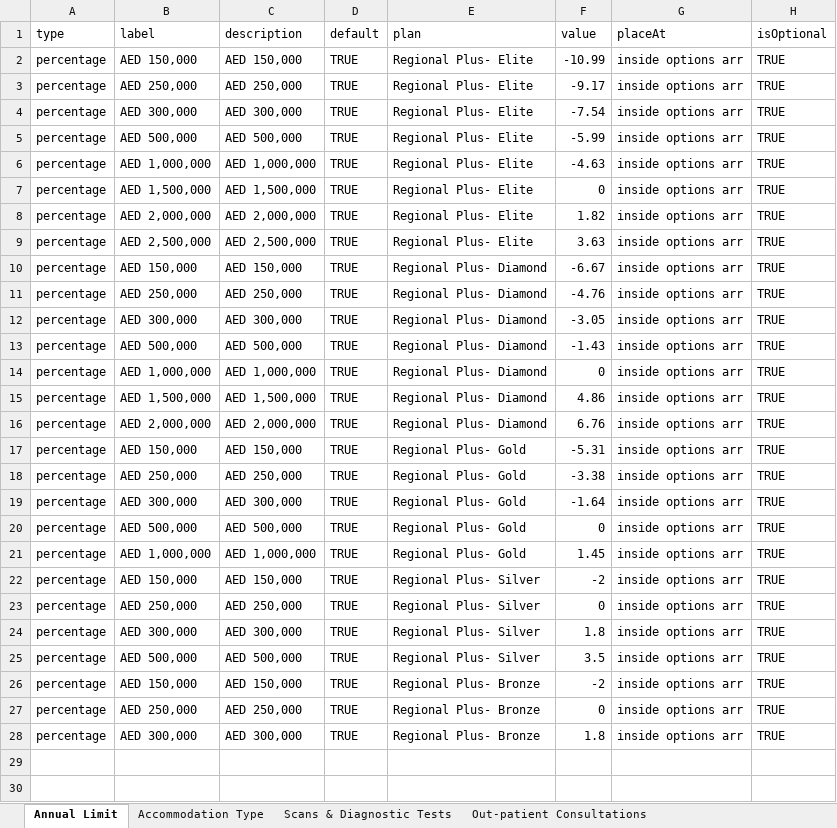
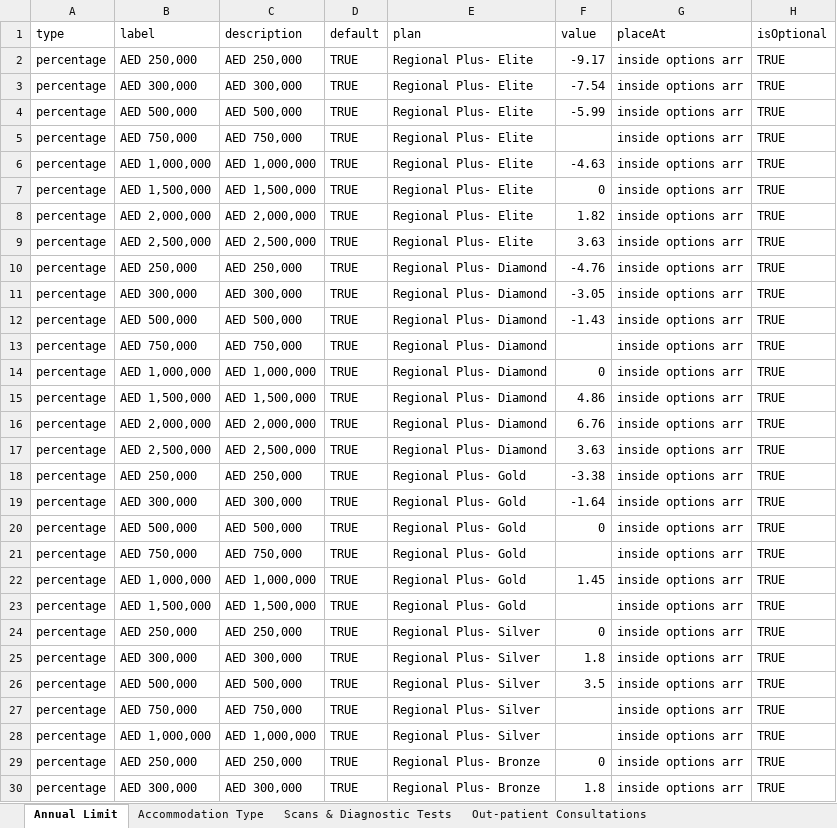
Before and after one commit to narinder123/saleslab_excel_parcel, an Excel workbook: Inputs/Orange/addons1.xlsx, sheet Annual Limit, drawn as a sheet; only a part is shown; values as stored, in another font and other column widths than the file's, no cell formats; removed rows and columns are numbered as before the commit, all else as after; the diff covers the shown part only; the diff names each change by its address in the sheet, - before the commit and + after, or states it on an @@ line.

```diff
--- a/Inputs/Orange/addons1.xlsx (sheet Annual Limit)
+++ b/Inputs/Orange/addons1.xlsx (sheet Annual Limit)
-row 2: percentage | AED 150,000 | AED 150,000 | TRUE | Regional Plus- Elite | -10.99 | inside options arr | TRUE
+row 5: percentage | AED 750,000 | AED 750,000 | TRUE | Regional Plus- Elite |  | inside options arr | TRUE
-row 10: percentage | AED 150,000 | AED 150,000 | TRUE | Regional Plus- Diamond | -6.67 | inside options arr | TRUE
+row 13: percentage | AED 750,000 | AED 750,000 | TRUE | Regional Plus- Diamond |  | inside options arr | TRUE
-B17 (label): AED 150,000
+B17 (label): AED 2,500,000
-C17 (description): AED 150,000
+C17 (description): AED 2,500,000
-E17 (plan): Regional Plus- Gold
+E17 (plan): Regional Plus- Diamond
-F17 (value): -5.31
+F17 (value): 3.63
+row 21: percentage | AED 750,000 | AED 750,000 | TRUE | Regional Plus- Gold |  | inside options arr | TRUE
-B23 (label): AED 150,000
+B23 (label): AED 1,500,000
-C23 (description): AED 150,000
+C23 (description): AED 1,500,000
-E23 (plan): Regional Plus- Silver
+E23 (plan): Regional Plus- Gold
-F23 (value): -2
+F23 (value): (empty)
-B27 (label): AED 150,000
+B27 (label): AED 750,000
-C27 (description): AED 150,000
+C27 (description): AED 750,000
-E27 (plan): Regional Plus- Bronze
+E27 (plan): Regional Plus- Silver
-F27 (value): -2
+F27 (value): (empty)
+row 28: percentage | AED 1,000,000 | AED 1,000,000 | TRUE | Regional Plus- Silver |  | inside options arr | TRUE
```
Also changed, not shown: 2 added rows elsewhere in this sheet, sheet Dental, sheet Optical Benefits, sheet Accommodation Type, sheet Maternity (Consultations, Scans, sheet Maternity-Addon, cell formats, Inputs/Orange/addons.xlsx, Inputs/Orange/benefits.xlsx, 18 other files.
